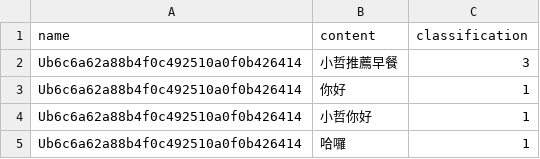
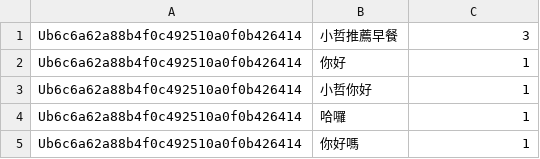
Before and after one commit to steven0129/keras-wordembedding, a CSV file: data/rawwords.csv, drawn as a sheet; only a part is shown; the shorter side is filled out with more unchanged rows; the diff names each change by its address in the sheet, - before the commit and + after, or states it on an @@ line.

```diff
--- a/data/rawwords.csv
+++ b/data/rawwords.csv
-row 1: name | content | classification
```
Also changed, not shown: 5 other files.
